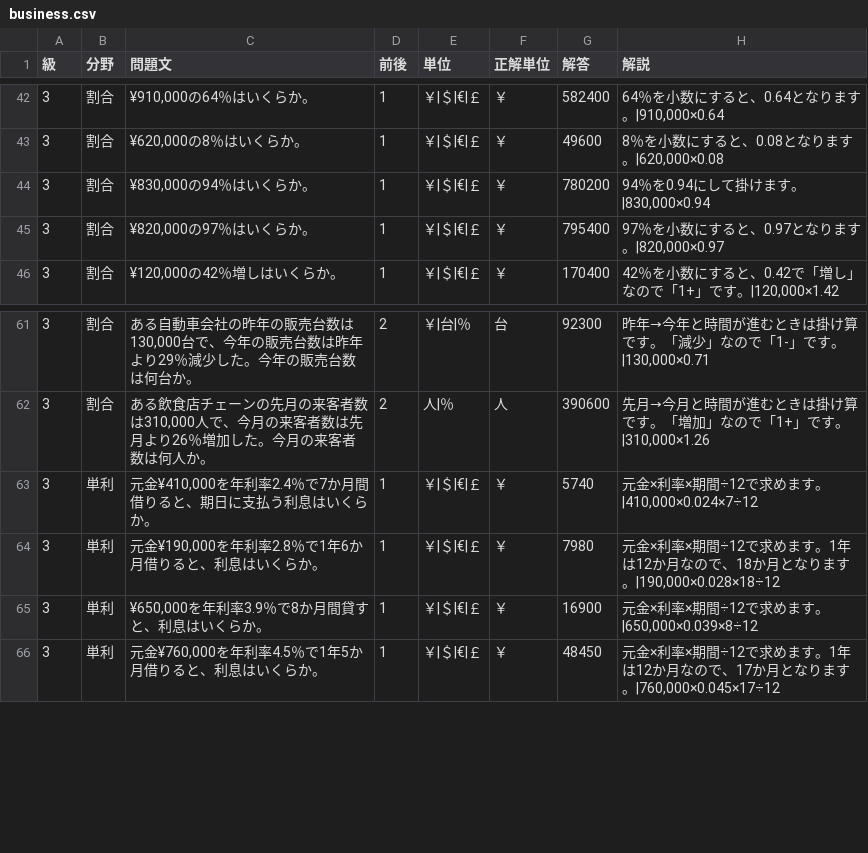
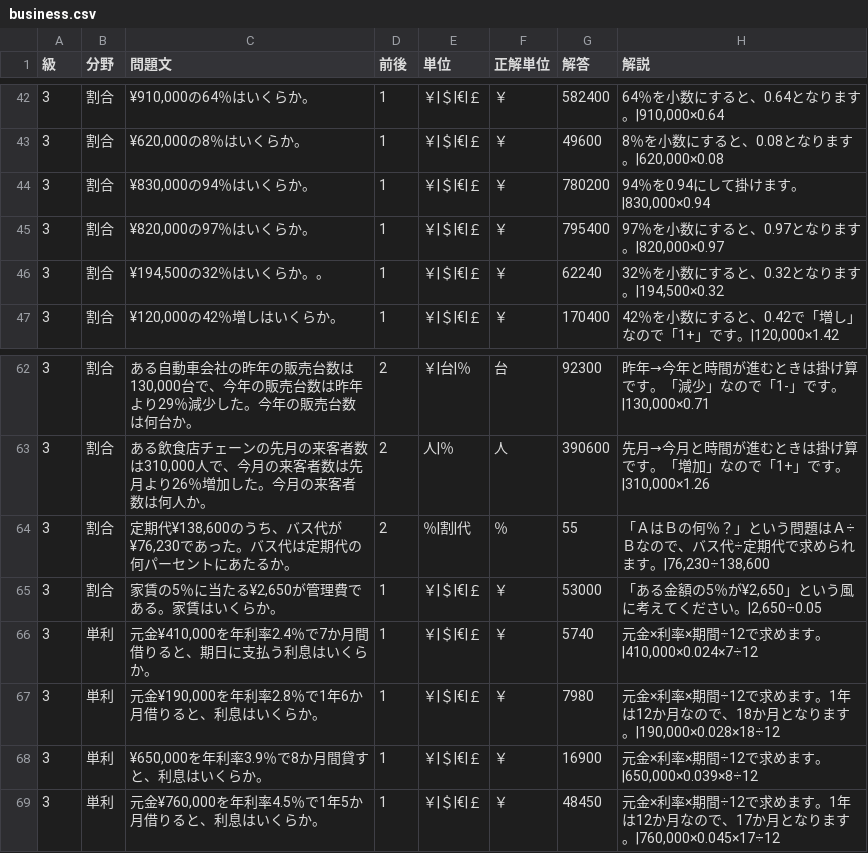
Before and after one commit to hamadaSensei1983/commerce-learning-portal, a CSV file: kentei/keisan/data/business.csv, drawn as a sheet; only a part is shown, gaps mark what is left out.

Commit message:
Add files via upload

```diff
--- a/kentei/keisan/data/business.csv
+++ b/kentei/keisan/data/business.csv
@@ -45,2 +45,3 @@
 3,割合,"¥820,000の97％はいくらか。",1,"￥|＄|€|￡","￥",795400,"97％を小数にすると、0.97となります。|820,000×0.97"
+3,割合,"¥194,500の32％はいくらか。。",1,"￥|＄|€|￡","￥",62240,"32％を小数にすると、0.32となります。|194,500×0.32"
 3,割合,"¥120,000の42％増しはいくらか。",1,"￥|＄|€|￡","￥",170400,"42％を小数にすると、0.42で「増し」なので「1+」です。|120,000×1.42"
@@ -62,2 +63,4 @@
 3,割合,"ある飲食店チェーンの先月の来客者数は310,000人で、今月の来客者数は先月より26％増加した。今月の来客者数は何人か。",2,"人|％","人",390600,"先月→今月と時間が進むときは掛け算です。「増加」なので「1+」です。|310,000×1.26"
+3,割合,"定期代¥138,600のうち、バス代が¥76,230であった。バス代は定期代の何パーセントにあたるか。",2,"％|割|代","％",55,"「ＡはＢの何％？」という問題はＡ÷Ｂなので、バス代÷定期代で求められます。|76,230÷138,600"
+3,割合,"家賃の5％に当たる¥2,650が管理費である。家賃はいくらか。",1,"￥|＄|€|￡","￥",53000,"「ある金額の5％が¥2,650」という風に考えてください。|2,650÷0.05"
 3,単利,"元金¥410,000を年利率2.4％で7か月間借りると、期日に支払う利息はいくらか。",1,"￥|＄|€|￡","￥",5740,"元金×利率×期間÷12で求めます。|410,000×0.024×7÷12"
```
